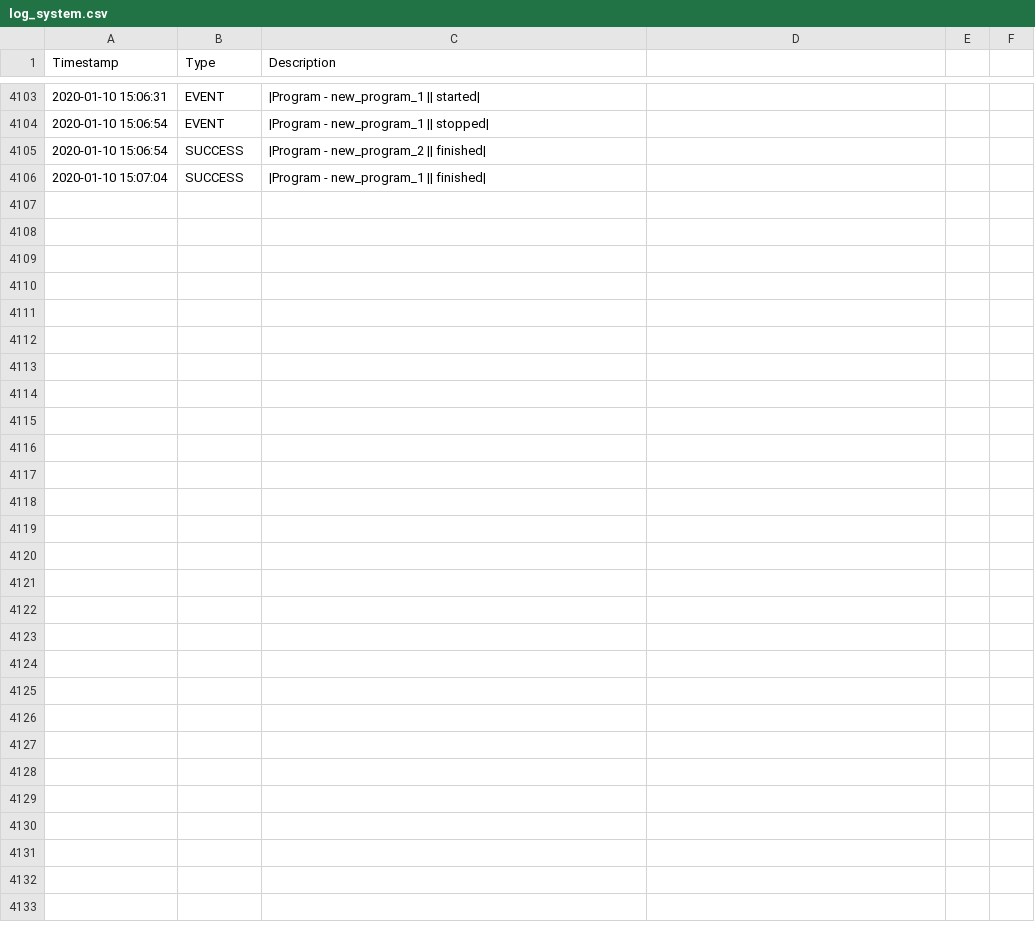
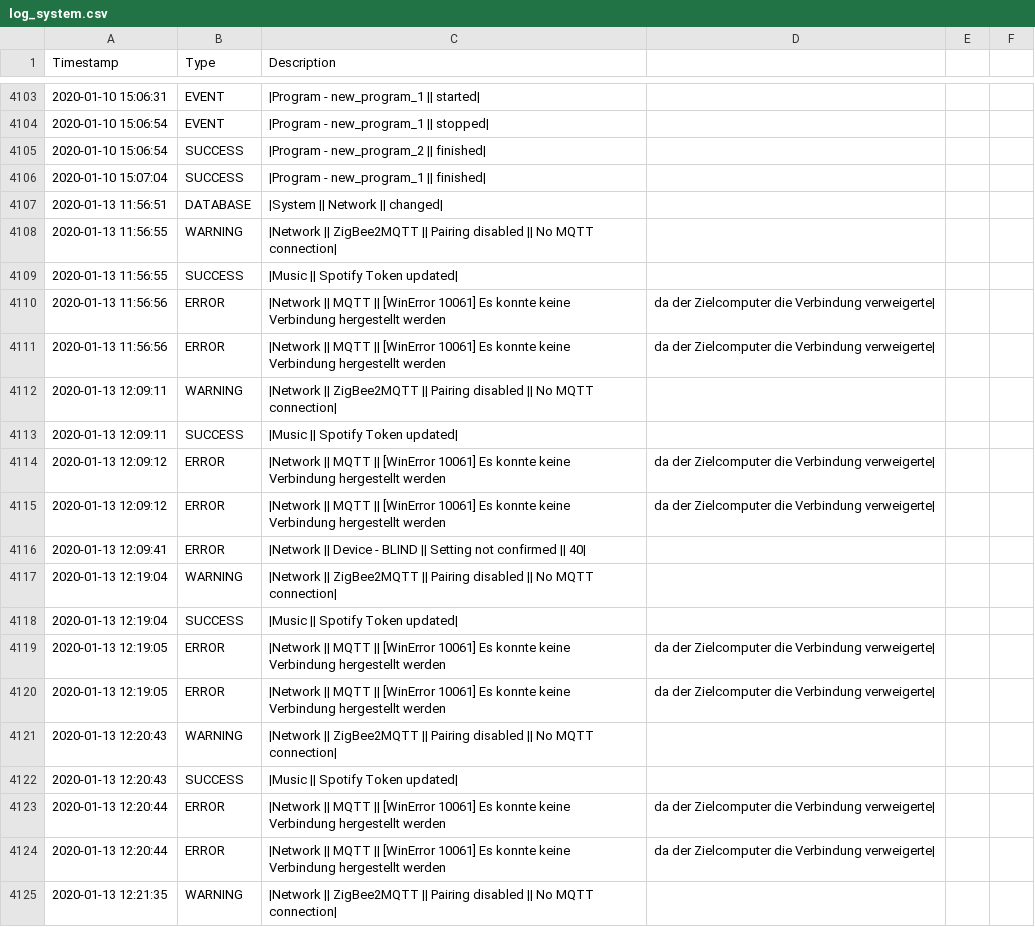
Before and after one commit to stanman71/Priscilla, a CSV file: data/logs/log_system.csv, drawn as a sheet; only a part is shown, gaps mark what is left out; the diff covers the shown part only; the diff names each change by its address in the sheet, - before the commit and + after, or states it on an @@ line.

Commit message:
add settings threads

```diff
--- a/data/logs/log_system.csv
+++ b/data/logs/log_system.csv
+row 4107: 2020-01-13 11:56:51 | DATABASE | |System || Network || changed
+row 4108: 2020-01-13 11:56:55 | WARNING | |Network || ZigBee2MQTT || Pairing disabled || No MQTT connection
+row 4109: 2020-01-13 11:56:55 | SUCCESS | |Music || Spotify Token updated
+row 4110: 2020-01-13 11:56:56 | ERROR | |Network || MQTT || [WinError 10061] Es konnte keine Verbindung hergestellt werden | da der Zielcomputer die Verbindung verweigerte
+row 4111: 2020-01-13 11:56:56 | ERROR | |Network || MQTT || [WinError 10061] Es konnte keine Verbindung hergestellt werden | da der Zielcomputer die Verbindung verweigerte
+row 4112: 2020-01-13 12:09:11 | WARNING | |Network || ZigBee2MQTT || Pairing disabled || No MQTT connection
+row 4113: 2020-01-13 12:09:11 | SUCCESS | |Music || Spotify Token updated
+row 4114: 2020-01-13 12:09:12 | ERROR | |Network || MQTT || [WinError 10061] Es konnte keine Verbindung hergestellt werden | da der Zielcomputer die Verbindung verweigerte
+row 4115: 2020-01-13 12:09:12 | ERROR | |Network || MQTT || [WinError 10061] Es konnte keine Verbindung hergestellt werden | da der Zielcomputer die Verbindung verweigerte
+row 4116: 2020-01-13 12:09:41 | ERROR | |Network || Device - BLIND || Setting not confirmed || 40
+row 4117: 2020-01-13 12:19:04 | WARNING | |Network || ZigBee2MQTT || Pairing disabled || No MQTT connection
+row 4118: 2020-01-13 12:19:04 | SUCCESS | |Music || Spotify Token updated
+row 4119: 2020-01-13 12:19:05 | ERROR | |Network || MQTT || [WinError 10061] Es konnte keine Verbindung hergestellt werden | da der Zielcomputer die Verbindung verweigerte
+row 4120: 2020-01-13 12:19:05 | ERROR | |Network || MQTT || [WinError 10061] Es konnte keine Verbindung hergestellt werden | da der Zielcomputer die Verbindung verweigerte
+row 4121: 2020-01-13 12:20:43 | WARNING | |Network || ZigBee2MQTT || Pairing disabled || No MQTT connection
+row 4122: 2020-01-13 12:20:43 | SUCCESS | |Music || Spotify Token updated
+row 4123: 2020-01-13 12:20:44 | ERROR | |Network || MQTT || [WinError 10061] Es konnte keine Verbindung hergestellt werden | da der Zielcomputer die Verbindung verweigerte
+row 4124: 2020-01-13 12:20:44 | ERROR | |Network || MQTT || [WinError 10061] Es konnte keine Verbindung hergestellt werden | da der Zielcomputer die Verbindung verweigerte
+row 4125: 2020-01-13 12:21:35 | WARNING | |Network || ZigBee2MQTT || Pairing disabled || No MQTT connection
```
Also changed, not shown: 29 added rows elsewhere in this file, 21 other files.
